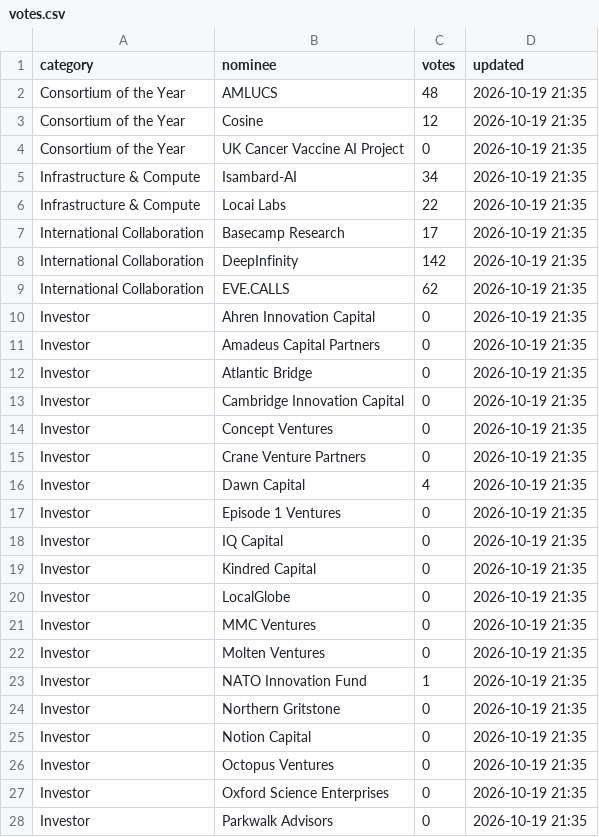
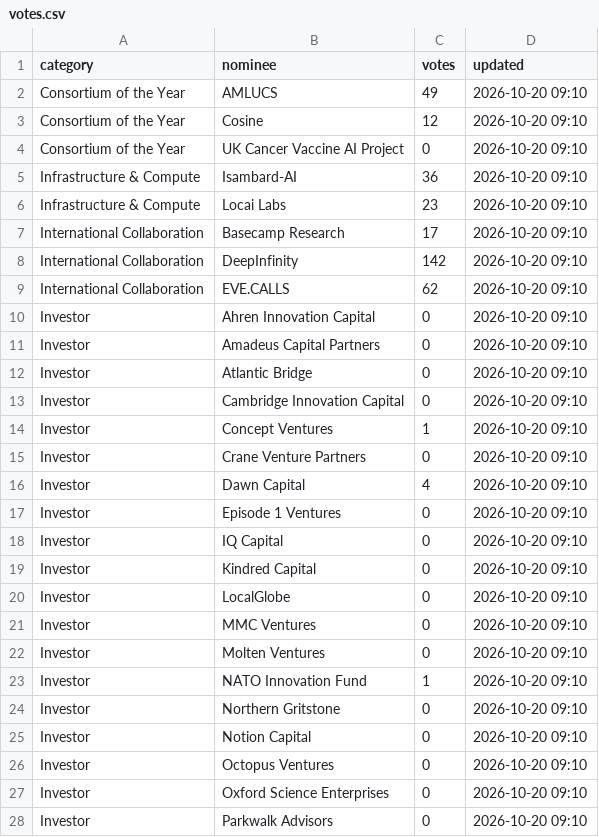
Before and after one commit to ukaiactivate/awardsvotes, a CSV file: votes.csv, drawn as a sheet; only a part is shown; the diff covers the shown part only.

Commit message:
Update vote counts for nominees in votes.csv
Updated the vote counts for various nominees across multiple categories in votes.csv.

```diff
--- a/votes.csv
+++ b/votes.csv
@@ -1,28 +1,28 @@
 category,nominee,votes,updated
-Consortium of the Year,AMLUCS,48,2026-10-19 21:35
-Consortium of the Year,Cosine,12,2026-10-19 21:35
-Consortium of the Year,UK Cancer Vaccine AI Project,0,2026-10-19 21:35
-Infrastructure & Compute,Isambard-AI,34,2026-10-19 21:35
-Infrastructure & Compute,Locai Labs,22,2026-10-19 21:35
-International Collaboration,Basecamp Research,17,2026-10-19 21:35
-International Collaboration,DeepInfinity,142,2026-10-19 21:35
-International Collaboration,EVE.CALLS,62,2026-10-19 21:35
-Investor,Ahren Innovation Capital,0,2026-10-19 21:35
-Investor,Amadeus Capital Partners,0,2026-10-19 21:35
-Investor,Atlantic Bridge,0,2026-10-19 21:35
-Investor,Cambridge Innovation Capital,0,2026-10-19 21:35
-Investor,Concept Ventures,0,2026-10-19 21:35
-Investor,Crane Venture Partners,0,2026-10-19 21:35
-Investor,Dawn Capital,4,2026-10-19 21:35
-Investor,Episode 1 Ventures,0,2026-10-19 21:35
-Investor,IQ Capital,0,2026-10-19 21:35
-Investor,Kindred Capital,0,2026-10-19 21:35
-Investor,LocalGlobe,0,2026-10-19 21:35
-Investor,MMC Ventures,0,2026-10-19 21:35
-Investor,Molten Ventures,0,2026-10-19 21:35
-Investor,NATO Innovation Fund,1,2026-10-19 21:35
-Investor,Northern Gritstone,0,2026-10-19 21:35
-Investor,Notion Capital,0,2026-10-19 21:35
-Investor,Octopus Ventures,0,2026-10-19 21:35
-Investor,Oxford Science Enterprises,0,2026-10-19 21:35
-Investor,Parkwalk Advisors,0,2026-10-19 21:35
+Consortium of the Year,AMLUCS,49,2026-10-20 09:10
+Consortium of the Year,Cosine,12,2026-10-20 09:10
+Consortium of the Year,UK Cancer Vaccine AI Project,0,2026-10-20 09:10
+Infrastructure & Compute,Isambard-AI,36,2026-10-20 09:10
+Infrastructure & Compute,Locai Labs,23,2026-10-20 09:10
+International Collaboration,Basecamp Research,17,2026-10-20 09:10
+International Collaboration,DeepInfinity,142,2026-10-20 09:10
+International Collaboration,EVE.CALLS,62,2026-10-20 09:10
+Investor,Ahren Innovation Capital,0,2026-10-20 09:10
+Investor,Amadeus Capital Partners,0,2026-10-20 09:10
+Investor,Atlantic Bridge,0,2026-10-20 09:10
+Investor,Cambridge Innovation Capital,0,2026-10-20 09:10
+Investor,Concept Ventures,1,2026-10-20 09:10
+Investor,Crane Venture Partners,0,2026-10-20 09:10
+Investor,Dawn Capital,4,2026-10-20 09:10
+Investor,Episode 1 Ventures,0,2026-10-20 09:10
+Investor,IQ Capital,0,2026-10-20 09:10
+Investor,Kindred Capital,0,2026-10-20 09:10
+Investor,LocalGlobe,0,2026-10-20 09:10
+Investor,MMC Ventures,0,2026-10-20 09:10
+Investor,Molten Ventures,0,2026-10-20 09:10
+Investor,NATO Innovation Fund,1,2026-10-20 09:10
+Investor,Northern Gritstone,0,2026-10-20 09:10
+Investor,Notion Capital,0,2026-10-20 09:10
+Investor,Octopus Ventures,0,2026-10-20 09:10
+Investor,Oxford Science Enterprises,0,2026-10-20 09:10
+Investor,Parkwalk Advisors,0,2026-10-20 09:10
```
Also changed, not shown: 84 edited cells elsewhere in this file.
